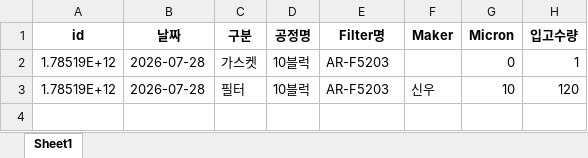
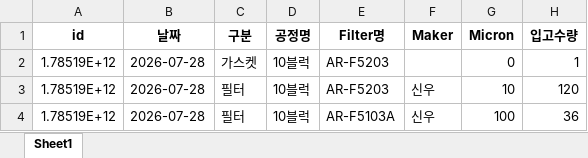
Before and after one commit to kimcm86/process-management-data, an Excel workbook: filter_instock_HOU.xlsx, sheet Sheet1, drawn as a sheet; values as stored, in another font and other column widths than the file's, no borders; the diff names each change by its address in the sheet, - before the commit and + after, or states it on an @@ line.

Commit message:
save filter instock

```diff
--- a/filter_instock_HOU.xlsx (sheet Sheet1)
+++ b/filter_instock_HOU.xlsx (sheet Sheet1)
+row 4: 1.78519E+12 | 2026-07-28 | 필터 | 10블럭 | AR-F5103A | 신우 | 100 | 36
```
